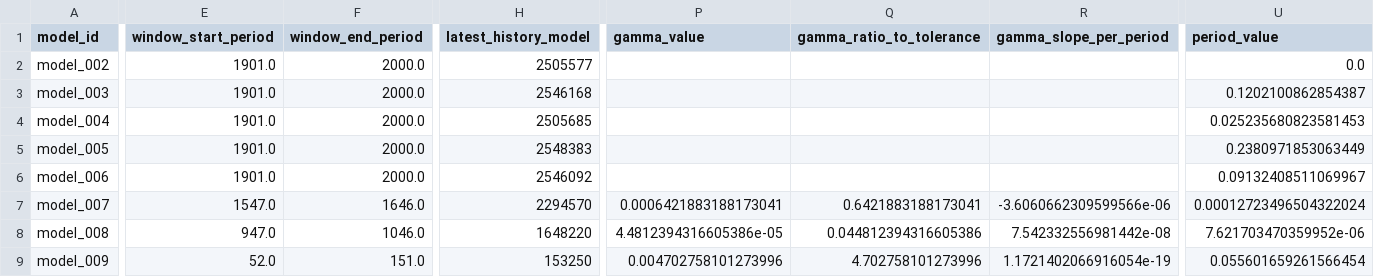
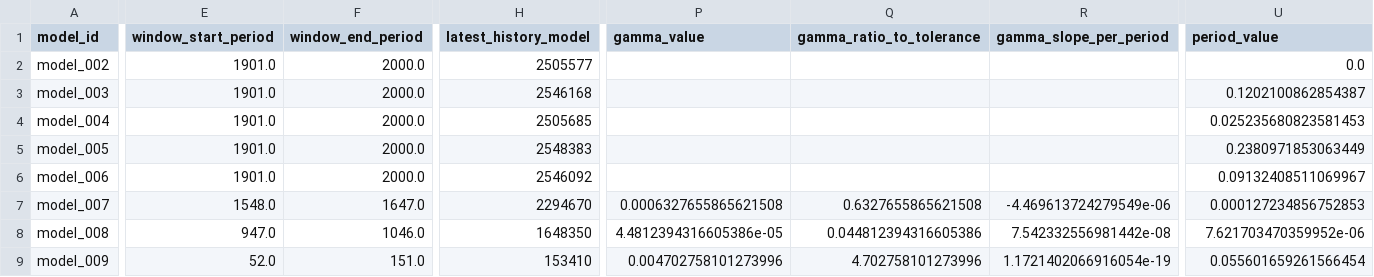
Before and after one commit to earlbellinger/earlbellinger.github.io, a CSV file: apps/kappa/metadata/convergence_forecast_last100.csv, drawn as a sheet; only a part is shown, gaps mark what is left out; the diff covers the shown part only; the diff names each change by its address in the sheet, - before the commit and + after, or states it on an @@ line.

```diff
--- a/apps/kappa/metadata/convergence_forecast_last100.csv
+++ b/apps/kappa/metadata/convergence_forecast_last100.csv
-E7 (window_start_period): 1547.0
+E7 (window_start_period): 1548.0
-F7 (window_end_period): 1646.0
+F7 (window_end_period): 1647.0
-H7 (latest_history_model): 2294570
+H7 (latest_history_model): 2294670
-P7 (gamma_value): 0.0006421883188173041
+P7 (gamma_value): 0.0006327655865621508
-Q7 (gamma_ratio_to_tolerance): 0.6421883188173041
+Q7 (gamma_ratio_to_tolerance): 0.6327655865621508
-R7 (gamma_slope_per_period): -3.6060662309599566e-06
+R7 (gamma_slope_per_period): -4.469613724279549e-06
-U7 (period_value): 0.00012723496504322024
+U7 (period_value): 0.000127234856752853
-H8 (latest_history_model): 1648220
+H8 (latest_history_model): 1648350
-H9 (latest_history_model): 153250
+H9 (latest_history_model): 153410
```
Also changed, not shown: 7 edited cells elsewhere in this file, apps/kappa/metadata/convergence_gate_audit.csv, apps/kappa/metadata/convergence_summary_last100.csv, 18 other files.
